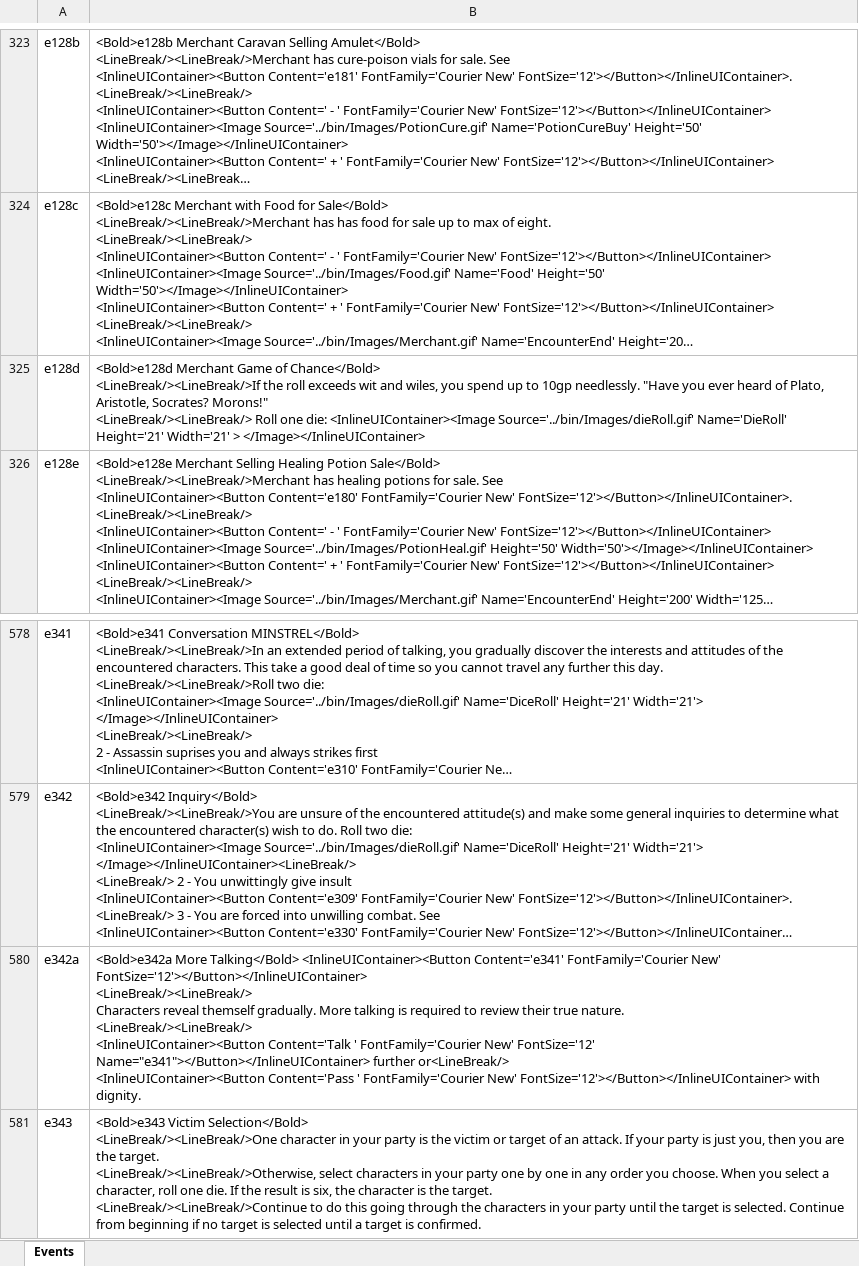
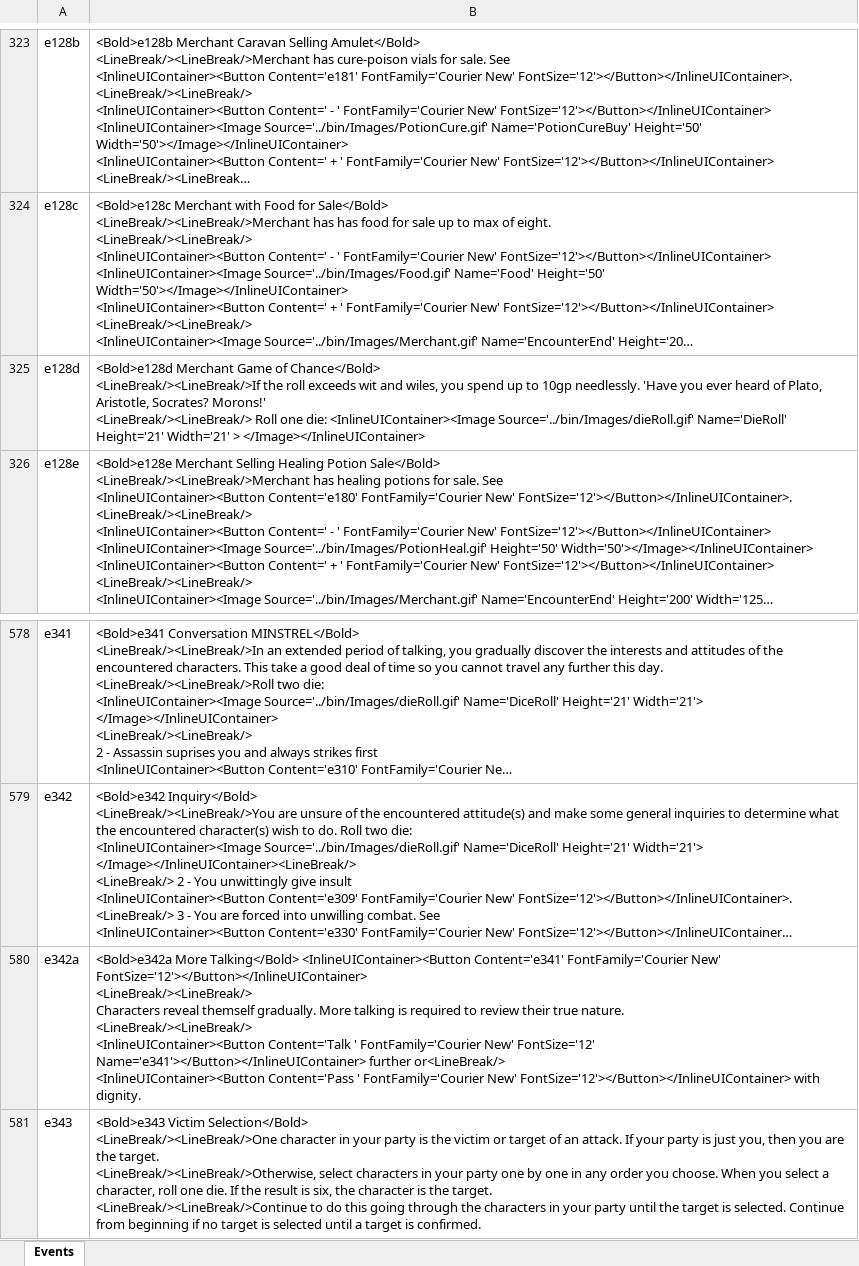
Before and after one commit to happysulla/BarbarianPrince, an Excel workbook: Documentation/Events.xlsx, sheet Events, drawn as a sheet; only a part is shown, gaps mark what is left out; long unchanged cells end in …; values as stored, in another font and other column widths than the file's, no borders; ↵ is a line break in a cell; the diff names each change by its address in the sheet, - before the commit and + after, or states it on an @@ line.

```diff
--- a/Documentation/Events.xlsx (sheet Events)
+++ b/Documentation/Events.xlsx (sheet Events)
-B325: …10gp needlessly. "Have you ever heard of Plato, Aristotle, Socrates? Morons!" ↵ <LineBreak/><LineBreak/> Roll…
+B325: …10gp needlessly. 'Have you ever heard of Plato, Aristotle, Socrates? Morons!' ↵ <LineBreak/><LineBreak/> Roll…
-B580: …New' FontSize='12' Name="e341"></Button></InlineUIContainer> further or<LineBreak/>…
+B580: …New' FontSize='12' Name='e341'></Button></InlineUIContainer> further or<LineBreak/>…
```
Also changed, not shown: 3 other files.
